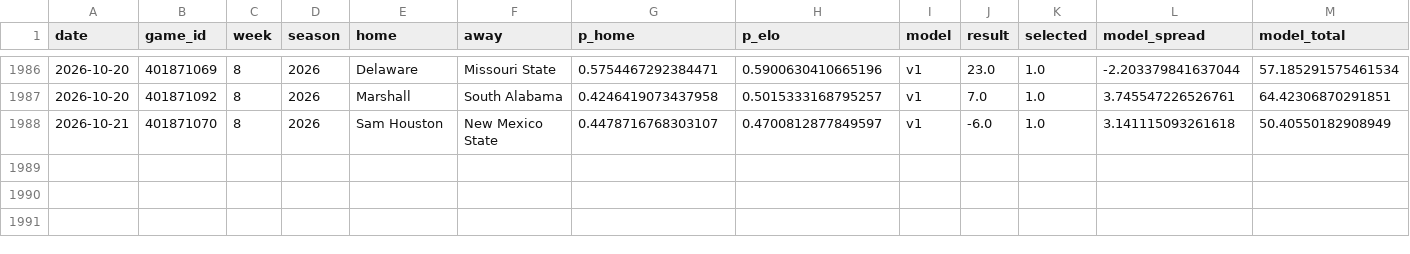
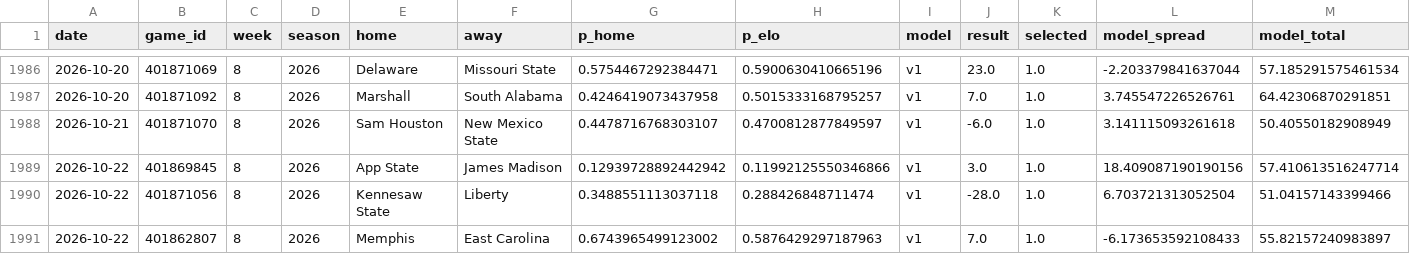
Before and after one commit to azcal/mbm-ncaaf, a CSV file: logs/graded.csv, drawn as a sheet; only a part is shown, gaps mark what is left out; rows hold the shown columns only; the diff names each change by its address in the sheet, - before the commit and + after, or states it on an @@ line.

```diff
--- a/logs/graded.csv
+++ b/logs/graded.csv
+row 1989: 2026-10-22 | 401869845 | 8 | 2026 | App State | James Madison | 0.12939728892442942 | 0.11992125550346866 | v1 | 3.0 | 1.0 | 18.409087190190156 | 57.410613516247714
+row 1990: 2026-10-22 | 401871056 | 8 | 2026 | Kennesaw State | Liberty | 0.3488551113037118 | 0.288426848711474 | v1 | -28.0 | 1.0 | 6.703721313052504 | 51.04157143399466
+row 1991: 2026-10-22 | 401862807 | 8 | 2026 | Memphis | East Carolina | 0.6743965499123002 | 0.5876429297187963 | v1 | 7.0 | 1.0 | -6.173653592108433 | 55.82157240983897
```
Also changed, not shown: logs/picks.csv, logs/predictions.csv, 2 other files.
